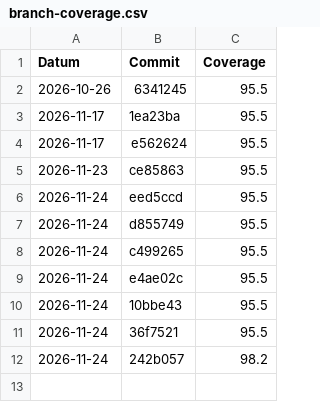
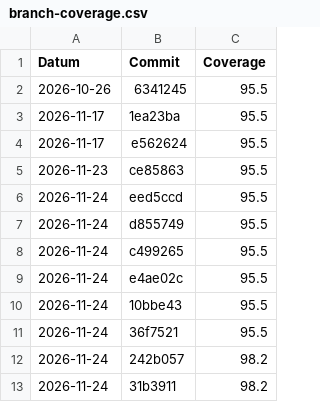
Before and after one commit to philderks/450-tictactest-mvk, a CSV file: data/branch-coverage.csv, drawn as a sheet.

```diff
--- a/data/branch-coverage.csv
+++ b/data/branch-coverage.csv
@@ -12 +12,2 @@ Datum,Commit,Coverage
 2026-11-24,242b057,98.2
+2026-11-24,31b3911,98.2
```
Also changed, not shown: 2 other files.
